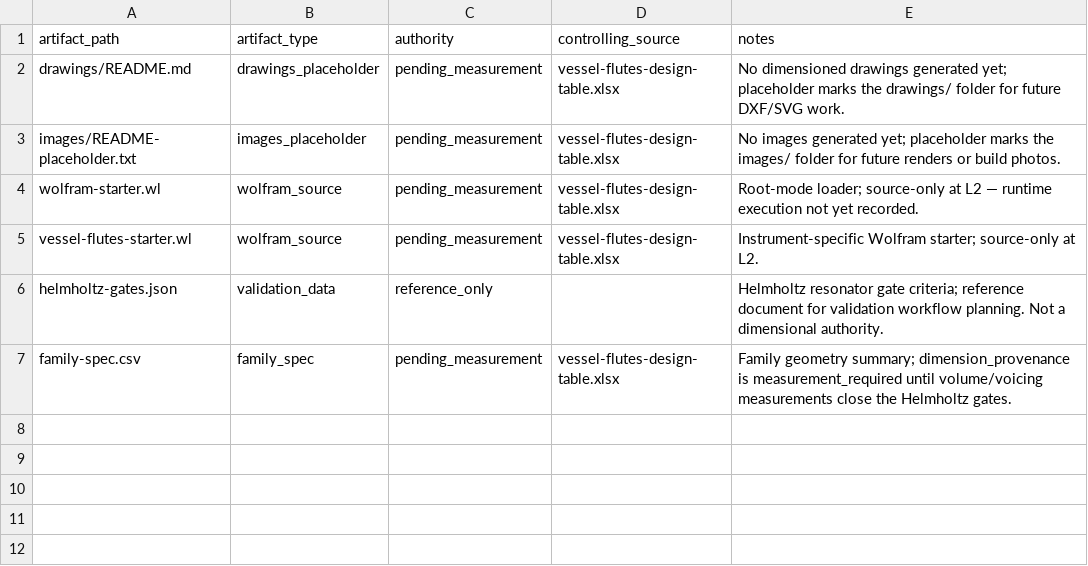
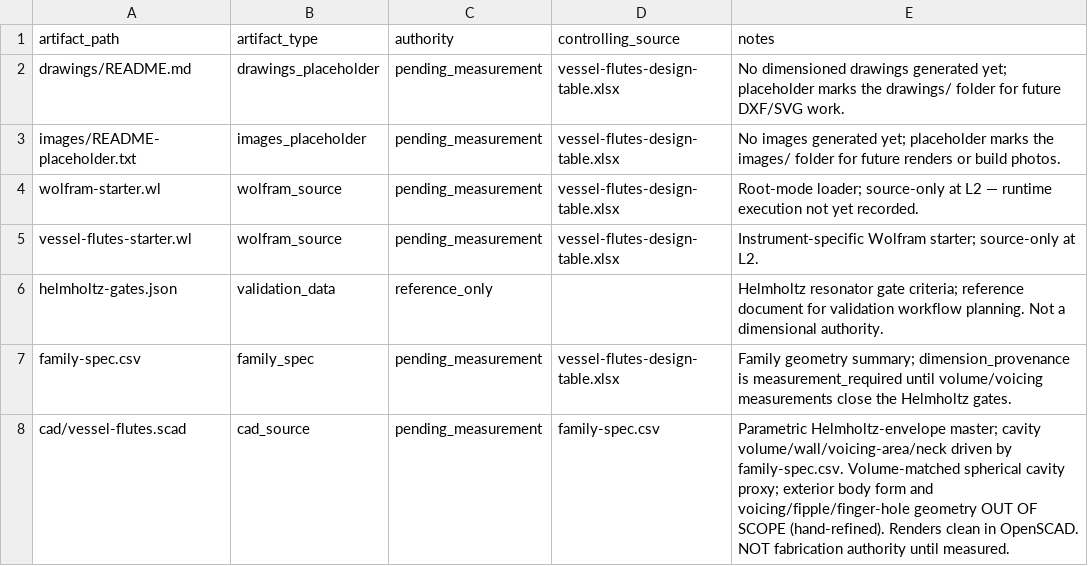
Before and after one commit to tonykoop/vessel-flutes, a CSV file: visual-output-register.csv, drawn as a sheet; the diff names each change by its address in the sheet, - before the commit and + after, or states it on an @@ line.

```diff
--- a/visual-output-register.csv
+++ b/visual-output-register.csv
+row 8: cad/vessel-flutes.scad | cad_source | pending_measurement | family-spec.csv | Parametric Helmholtz-envelope master; cavity volume/wall/voicing-area/neck driven by family-spec.csv. Volume-matched spherical cavity proxy; exterior body form and voicing/fipple/finger-hole geometry OUT OF SCOPE (hand-refined). Renders clean in OpenSCAD. NOT fabrication authority until measured.
```
Also changed, not shown: 6 other files.
